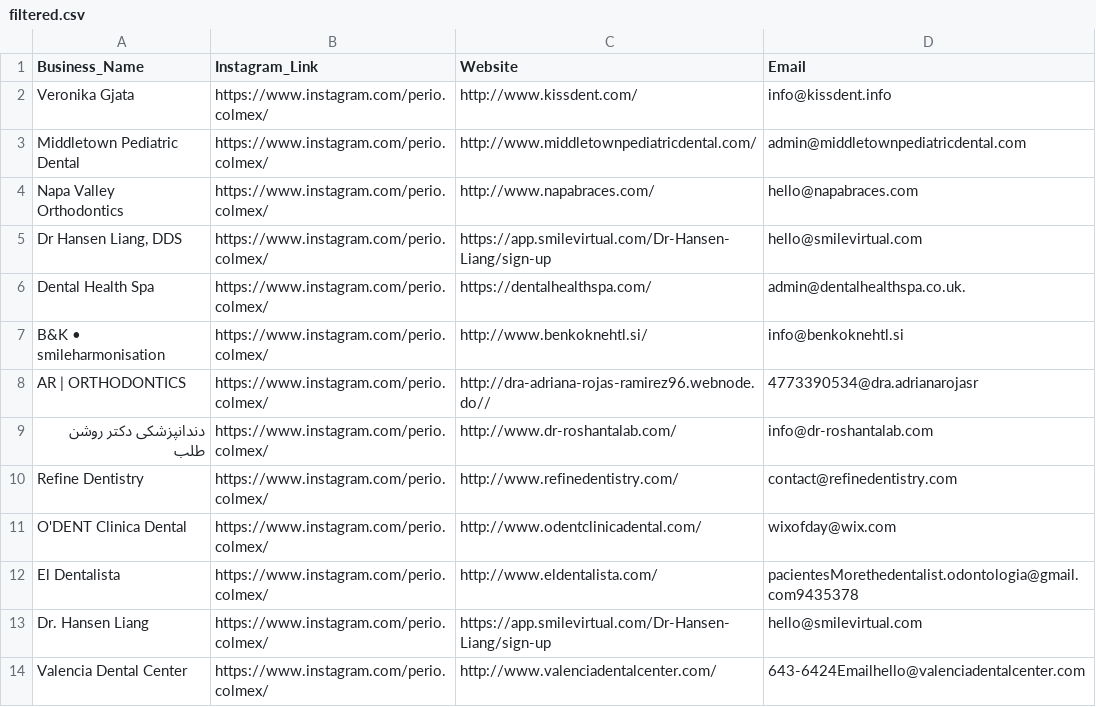
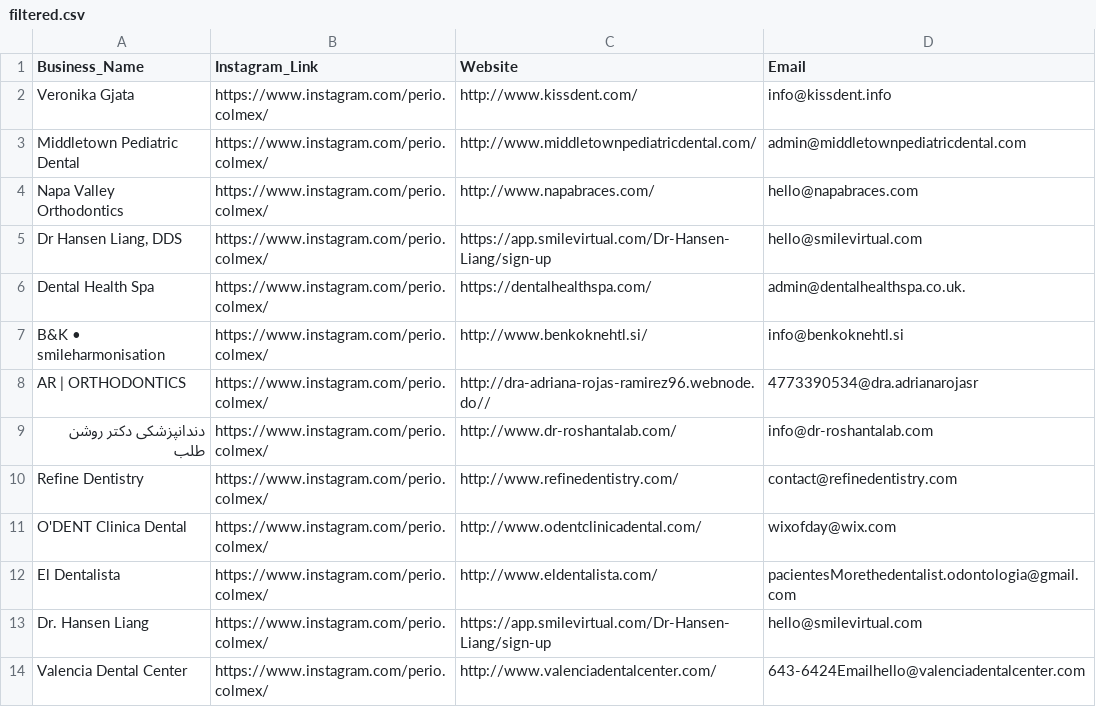
Before and after one commit to mogullashirisha/data, a CSV file: instagram/filtered.csv, drawn as a sheet.

Commit message:
Update filtered.csv

```diff
--- a/instagram/filtered.csv
+++ b/instagram/filtered.csv
@@ -21,4 +21,4 @@ O'DENT Clinica Dental,"https://www.instagram.com/perio.colmex/
 ",http://www.odentclinicadental.com/,wixofday@wix.com
-El Dentalista,"https://www.instagram.com/perio.colmex/
-",http://www.eldentalista.com/,pacientesMorethedentalist.odontologia@gmail.com9435378
+El Dentalista,"https://www.instagram.com/perio.colmex/
+",http://www.eldentalista.com/,pacientesMorethedentalist.odontologia@gmail.com
 Dr. Hansen Liang,"https://www.instagram.com/perio.colmex/
```
